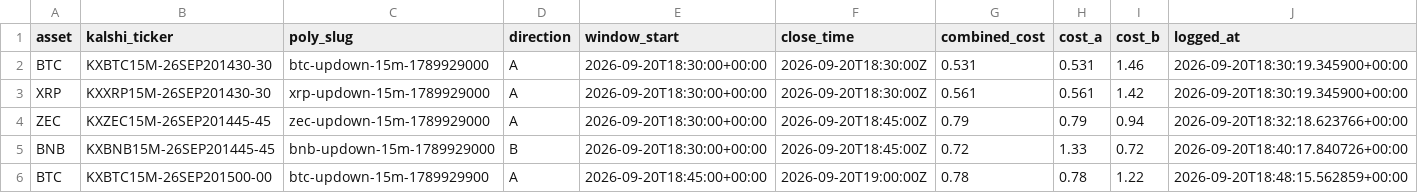
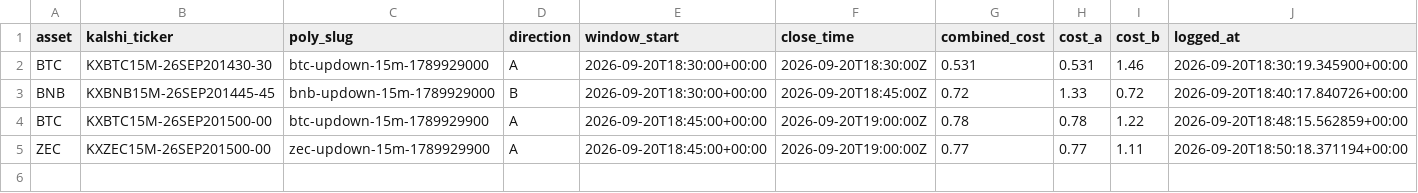
Before and after one commit to Prinxe-crypto/Gap-maker, a CSV file: open_positions.csv, drawn as a sheet; removed rows and columns are numbered as before the commit, all else as after; the diff names each change by its address in the sheet, - before the commit and + after, or states it on an @@ line.

```diff
--- a/open_positions.csv
+++ b/open_positions.csv
-row 3: XRP | KXXRP15M-26SEP201430-30 | xrp-updown-15m-1789929000 | A | 2026-09-20T18:30:00+00:00 | 2026-09-20T18:30:00Z | 0.561 | 0.561 | 1.42 | 2026-09-20T18:30:19.345900+00:00
-row 4: ZEC | KXZEC15M-26SEP201445-45 | zec-updown-15m-1789929000 | A | 2026-09-20T18:30:00+00:00 | 2026-09-20T18:45:00Z | 0.79 | 0.79 | 0.94 | 2026-09-20T18:32:18.623766+00:00
+row 5: ZEC | KXZEC15M-26SEP201500-00 | zec-updown-15m-1789929900 | A | 2026-09-20T18:45:00+00:00 | 2026-09-20T19:00:00Z | 0.77 | 0.77 | 1.11 | 2026-09-20T18:50:18.371194+00:00
```
Also changed, not shown: closed_positions.csv.
